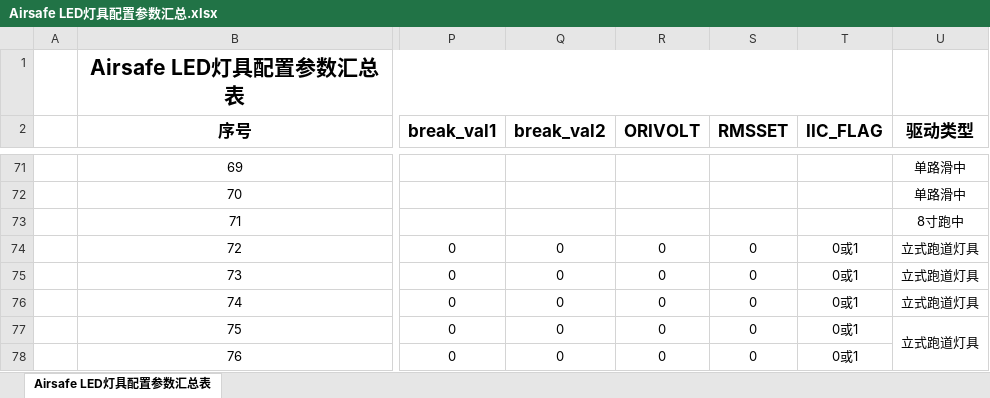
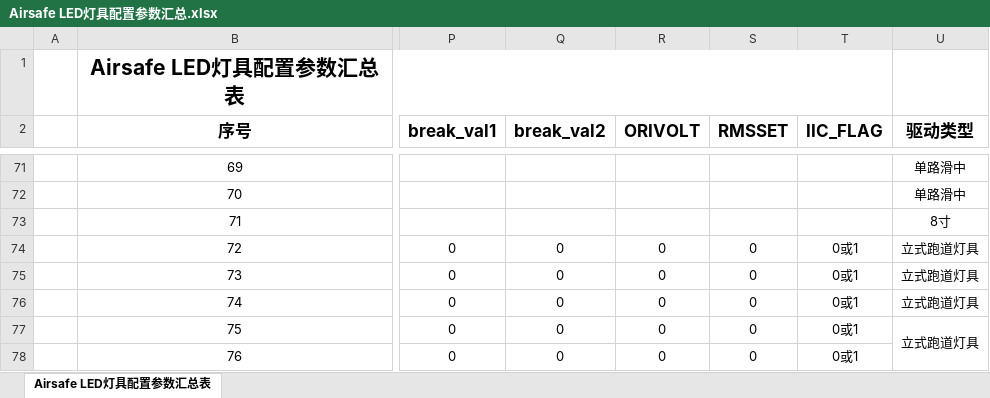
Before and after one commit to SherryJin321/LEDLampsConfigurationSoftware, an Excel workbook: 相关资料/02 灯具配置参数汇总表/Airsafe LED灯具配置参数汇总.xlsx, sheet Airsafe LED灯具配置参数汇总表, drawn as a sheet; only a part is shown, gaps mark what is left out; values as stored, in another font and other column widths than the file's, no borders; the diff names each change by its address in the sheet, - before the commit and + after, or states it on an @@ line.

```diff
--- a/相关资料/02 灯具配置参数汇总表/Airsafe LED灯具配置参数汇总.xlsx (sheet Airsafe LED灯具配置参数汇总表)
+++ b/相关资料/02 灯具配置参数汇总表/Airsafe LED灯具配置参数汇总.xlsx (sheet Airsafe LED灯具配置参数汇总表)
-U73 (驱动类型): 8寸跑中
+U73 (驱动类型): 8寸
```
Also changed, not shown: 2 other files.
